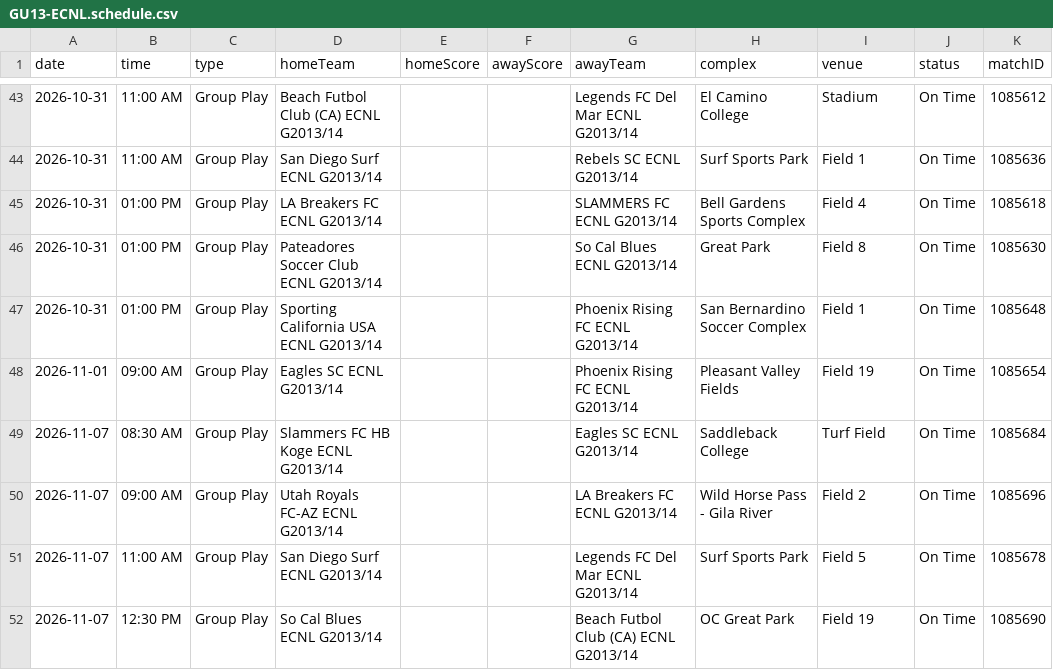
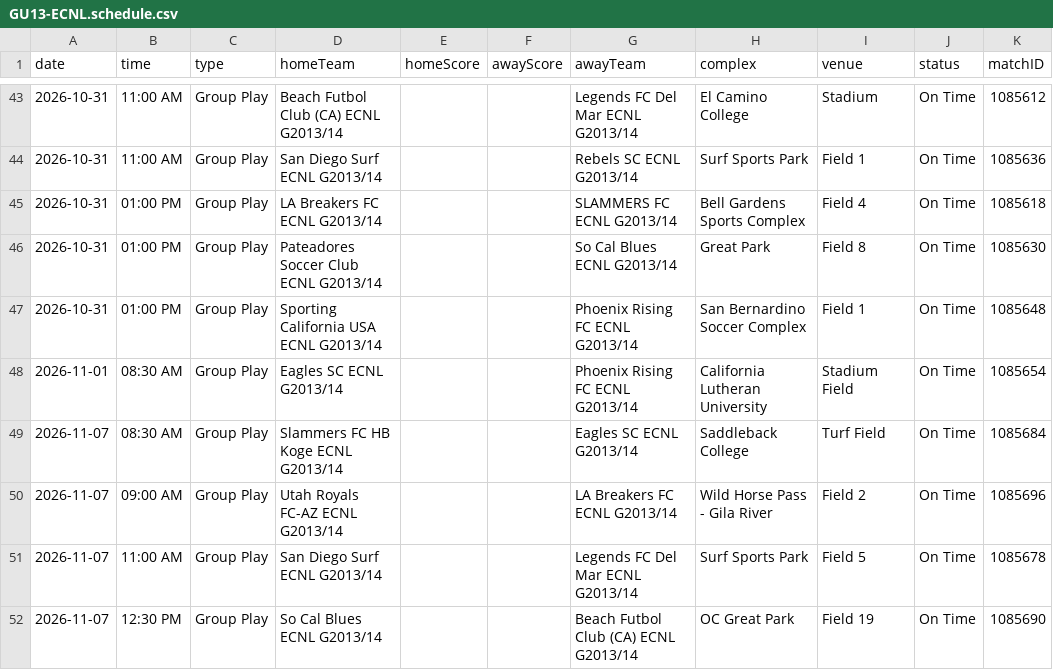
Before and after one commit to NextOneTwoLabs/ecnl-dashboard, a CSV file: export/2026-27/Southwest/GU13-ECNL.schedule.csv, drawn as a sheet; only a part is shown, gaps mark what is left out.

```diff
--- a/export/2026-27/Southwest/GU13-ECNL.schedule.csv
+++ b/export/2026-27/Southwest/GU13-ECNL.schedule.csv
@@ -47,3 +47,3 @@ date,time,type,homeTeam,homeScore,awayScore,awayTeam,complex,venue,status,matchI
 2026-10-31,01:00 PM,Group Play,Sporting California USA ECNL G2013/14,,,Phoenix Rising FC ECNL G2013/14,San Bernardino Soccer Complex,Field 1,On Time,1085648
-2026-11-01,09:00 AM,Group Play,Eagles SC ECNL G2013/14,,,Phoenix Rising FC ECNL G2013/14,Pleasant Valley Fields,Field 19,On Time,1085654
+2026-11-01,08:30 AM,Group Play,Eagles SC ECNL G2013/14,,,Phoenix Rising FC ECNL G2013/14,California Lutheran University,Stadium Field,On Time,1085654
 2026-11-07,08:30 AM,Group Play,Slammers FC HB Koge ECNL G2013/14,,,Eagles SC ECNL G2013/14,Saddleback College,Turf Field,On Time,1085684
```
Also changed, not shown: export/2026-27/NorCal/GU16-ECNL.schedule.csv, export/2026-27/Southwest/GU14-ECNL.schedule.csv, 26 other files.
